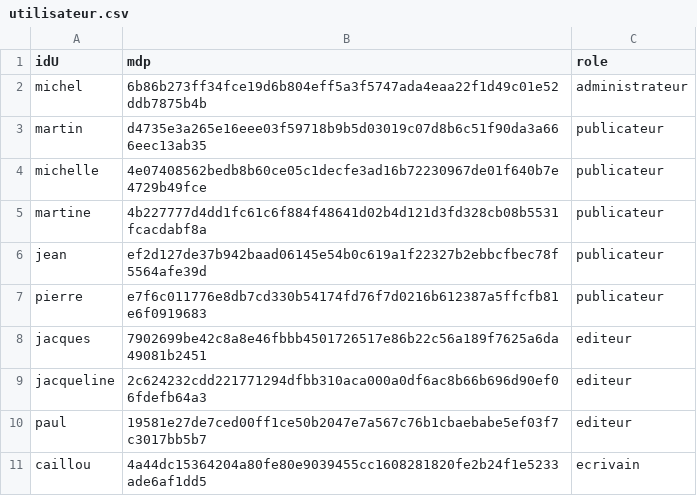
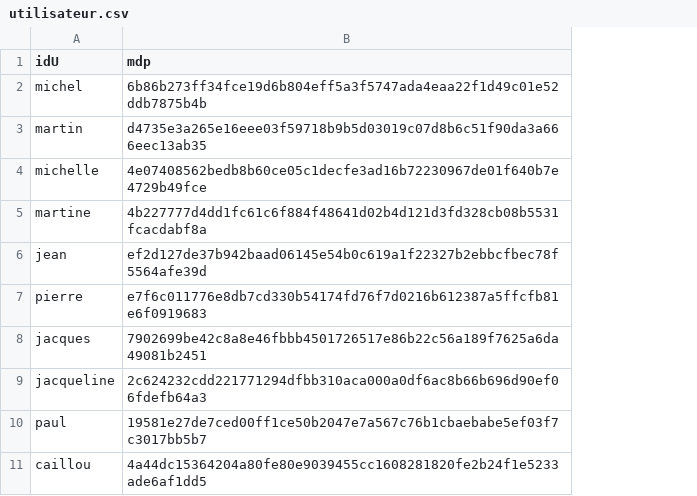
Before and after one commit to mmia-univ-s3/sae2-tennis, a CSV file: appli/data/init/utilisateur.csv, drawn as a sheet; the diff names each change by its address in the sheet, - before the commit and + after, or states it on an @@ line.

```diff
--- a/appli/data/init/utilisateur.csv
+++ b/appli/data/init/utilisateur.csv
-column C (role), rows 2-11: administrateur | publicateur | publicateur | publicateur | publicateur | publicateur | editeur | editeur | editeur | ecrivain
```
Also changed, not shown: 3 other files.
